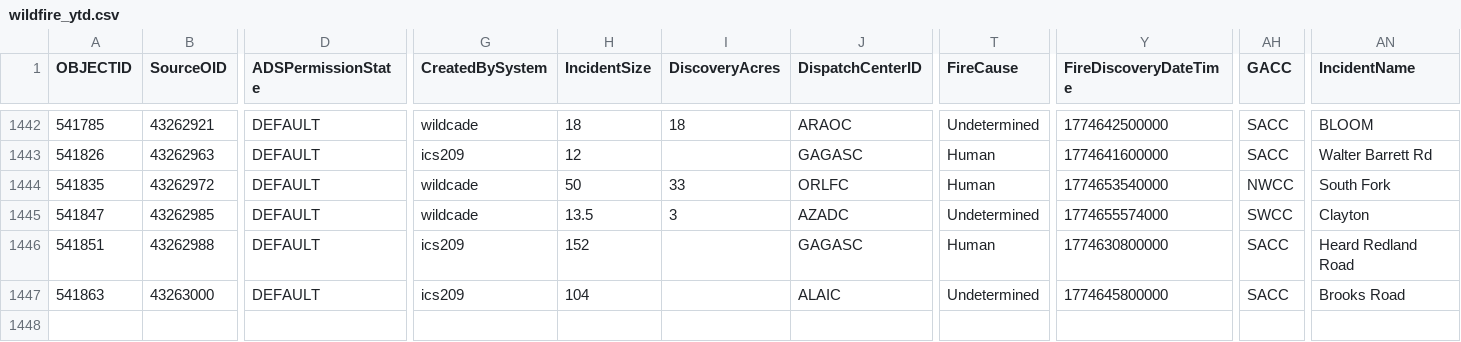
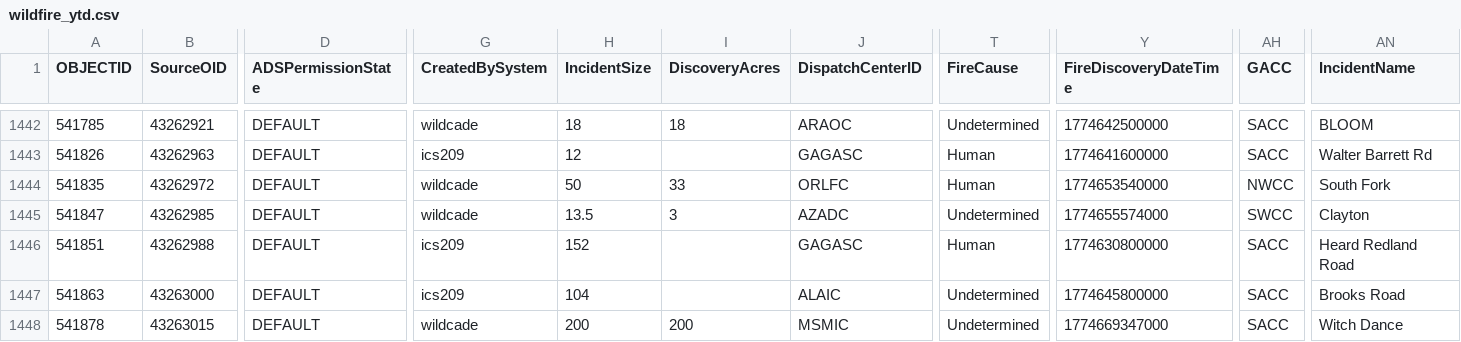
Before and after one commit to githamm/wildfire-tracker, a CSV file: data/wildfire_ytd.csv, drawn as a sheet; only a part is shown, gaps mark what is left out; rows hold the shown columns only; the diff names each change by its address in the sheet, - before the commit and + after, or states it on an @@ line.

```diff
--- a/data/wildfire_ytd.csv
+++ b/data/wildfire_ytd.csv
+row 1448: 541878 | 43263015 | DEFAULT | wildcade | 200 | 200 | MSMIC | Undetermined | 1774669347000 | SACC | Witch Dance
```
